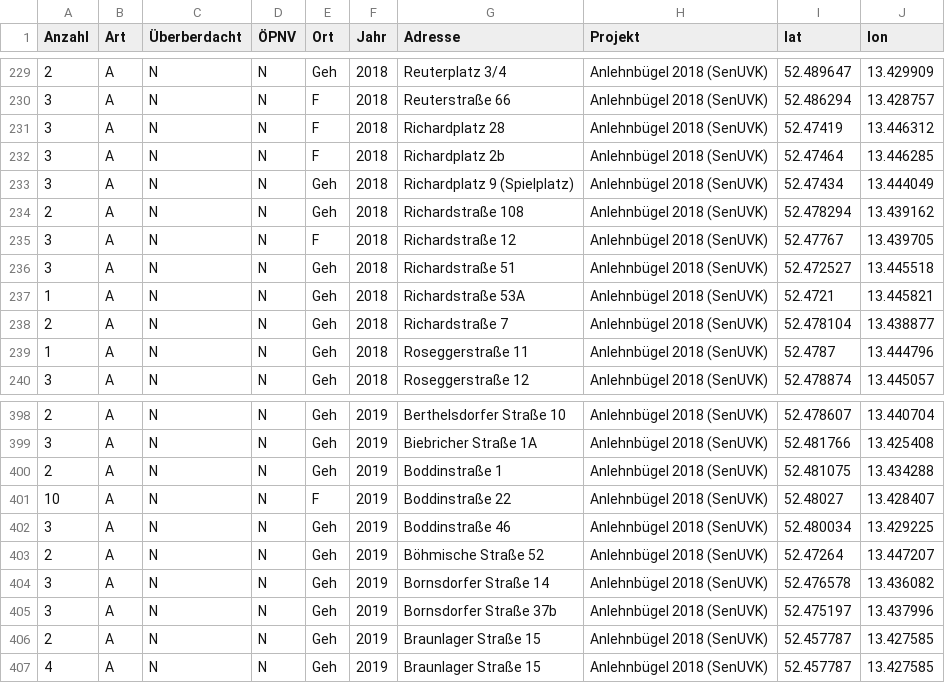
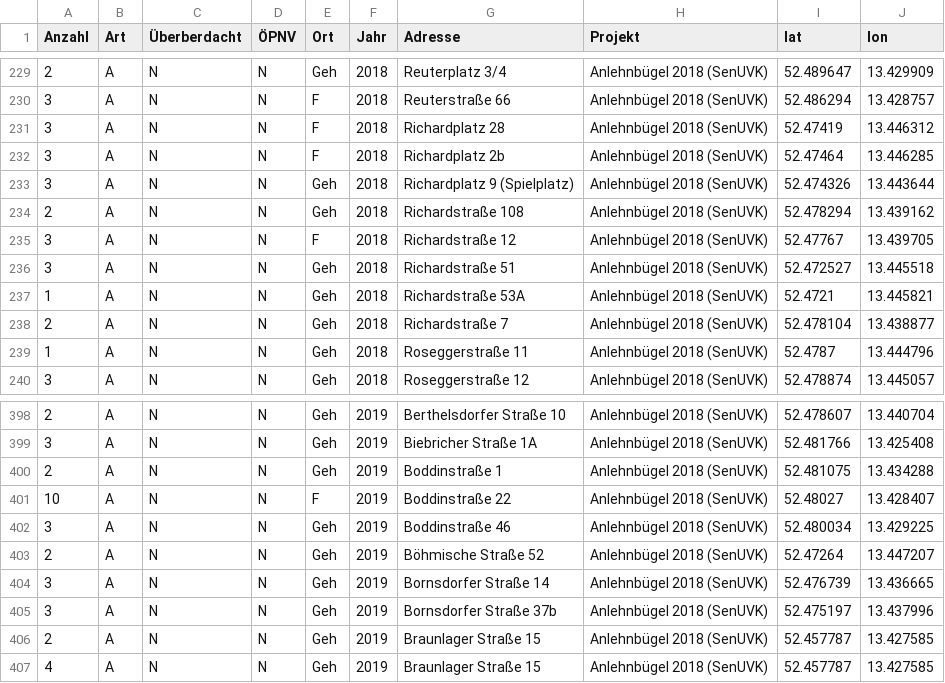
Before and after one commit to britiger/bikeparkingberlin, a CSV file: database/external_data/neukoelln_fahrrad.csv, drawn as a sheet; only a part is shown, gaps mark what is left out.

Commit message:
Update neukoelln_fahrrad.csv
Lat/Lng bei zwei Orten aktualisiert, bei denen die Geolokalisierung den bereits eingetragenen Bügel in OSM höchstwahrscheinlich "verpasst" hat.

```diff
--- a/database/external_data/neukoelln_fahrrad.csv
+++ b/database/external_data/neukoelln_fahrrad.csv
@@ -232,3 +232,3 @@ Anzahl;Art;Überberdacht;ÖPNV;Ort;Jahr;Adresse;Projekt;lat;lon
 3;A;N;N;F;2018;Richardplatz 2b;Anlehnbügel 2018 (SenUVK);52.47464;13.446285
-3;A;N;N;Geh;2018;Richardplatz 9 (Spielplatz);Anlehnbügel 2018 (SenUVK);52.47434;13.444049
+3;A;N;N;Geh;2018;Richardplatz 9 (Spielplatz);Anlehnbügel 2018 (SenUVK);52.474326;13.443644
 2;A;N;N;Geh;2018;Richardstraße 108;Anlehnbügel 2018 (SenUVK);52.478294;13.439162
@@ -403,3 +403,3 @@ Anzahl;Art;Überberdacht;ÖPNV;Ort;Jahr;Adresse;Projekt;lat;lon
 2;A;N;N;Geh;2019;Böhmische Straße 52;Anlehnbügel 2018 (SenUVK);52.47264;13.447207
-3;A;N;N;Geh;2019;Bornsdorfer Straße 14;Anlehnbügel 2018 (SenUVK);52.476578;13.436082
+3;A;N;N;Geh;2019;Bornsdorfer Straße 14;Anlehnbügel 2018 (SenUVK);52.476739;13.436665
 3;A;N;N;Geh;2019;Bornsdorfer Straße 37b;Anlehnbügel 2018 (SenUVK);52.475197;13.437996
```
